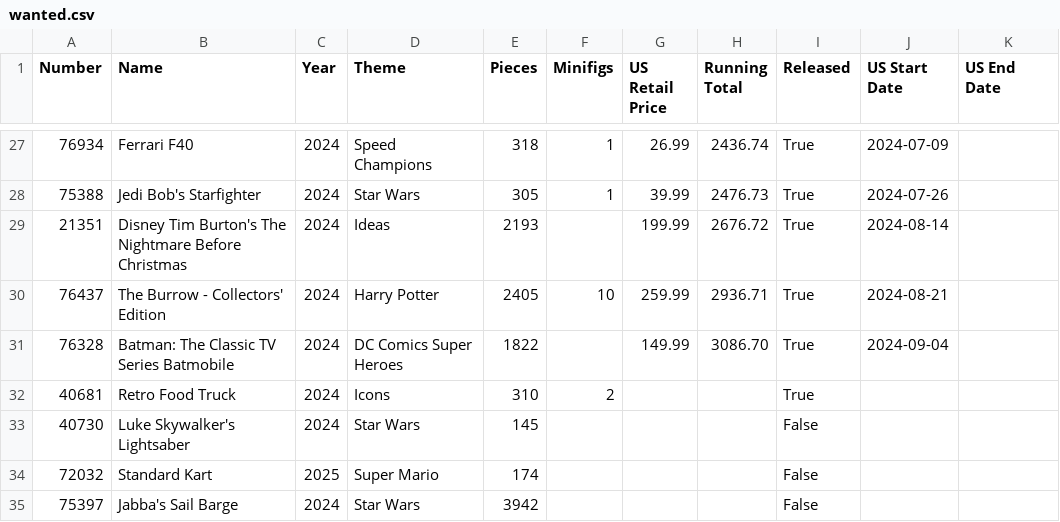
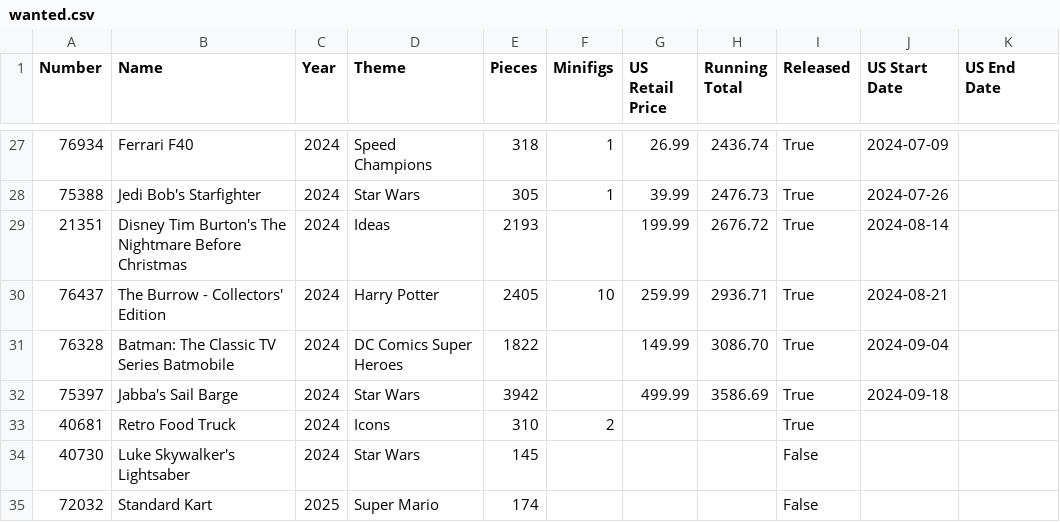
Before and after one commit to schultzy51/brickset, a CSV file: lists/wanted.csv, drawn as a sheet; only a part is shown, gaps mark what is left out; removed rows and columns are numbered as before the commit, all else as after; the diff names each change by its address in the sheet, - before the commit and + after, or states it on an @@ line.

```diff
--- a/lists/wanted.csv
+++ b/lists/wanted.csv
+row 32: 75397 | Jabba's Sail Barge | 2024 | Star Wars | 3942 |  | 499.99 | 3586.69 | True | 2024-09-18
-row 35: 75397 | Jabba's Sail Barge | 2024 | Star Wars | 3942 |  |  |  | False
```
Also changed, not shown: lists/wanted_released.csv, 3 other files.
